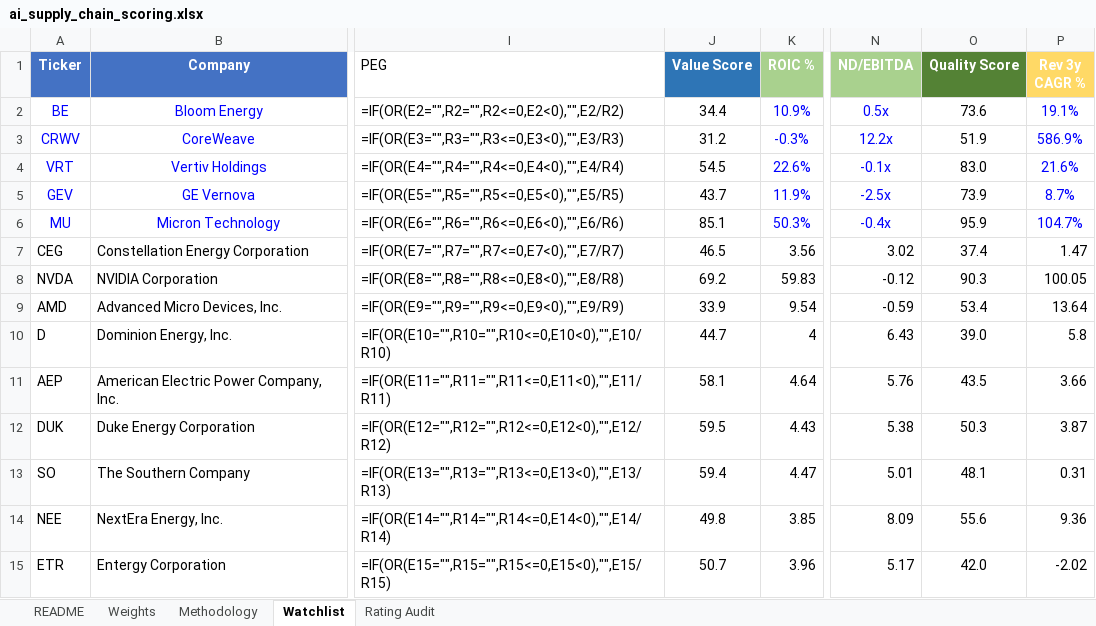
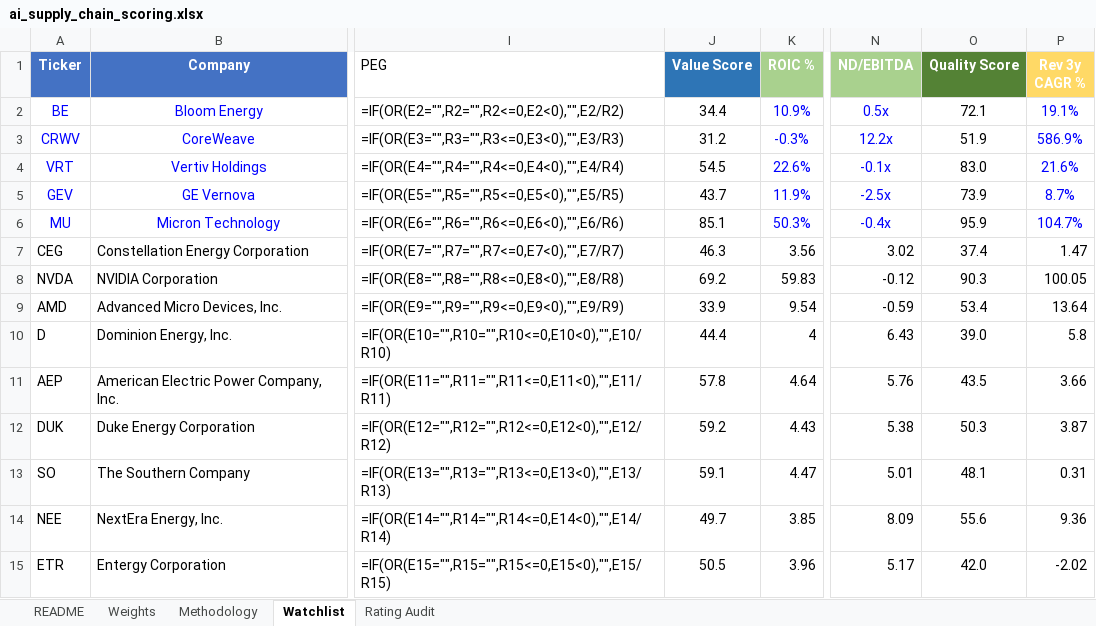
Before and after one commit to dgaraventa5/ai-stocks, an Excel workbook: 00-master/ai_supply_chain_scoring.xlsx, sheet Watchlist, drawn as a sheet; only a part is shown, gaps mark what is left out; values as stored, in another font and other column widths than the file's, no borders; formulas without a stored value are shown as written; conditional formats not drawn; the diff covers the shown part only; the diff names each change by its address in the sheet, - before the commit and + after, or states it on an @@ line.

Commit message:
daily-watch 2026-11-09: VST Q3 briefed + re-scored (72.7→71.2, rank 21→30); model frozen (#285)

```diff
--- a/00-master/ai_supply_chain_scoring.xlsx (sheet Watchlist)
+++ b/00-master/ai_supply_chain_scoring.xlsx (sheet Watchlist)
-O2 (Quality Score): 73.6
+O2 (Quality Score): 72.1
-J7 (Value Score): 46.5
+J7 (Value Score): 46.3
-J10 (Value Score): 44.7
+J10 (Value Score): 44.4
-J11 (Value Score): 58.1
+J11 (Value Score): 57.8
-J12 (Value Score): 59.5
+J12 (Value Score): 59.2
-J13 (Value Score): 59.4
+J13 (Value Score): 59.1
-J14 (Value Score): 49.8
+J14 (Value Score): 49.7
-J15 (Value Score): 50.7
+J15 (Value Score): 50.5
```
Also changed, not shown: 31 edited cells elsewhere in this sheet, 12 other files.
